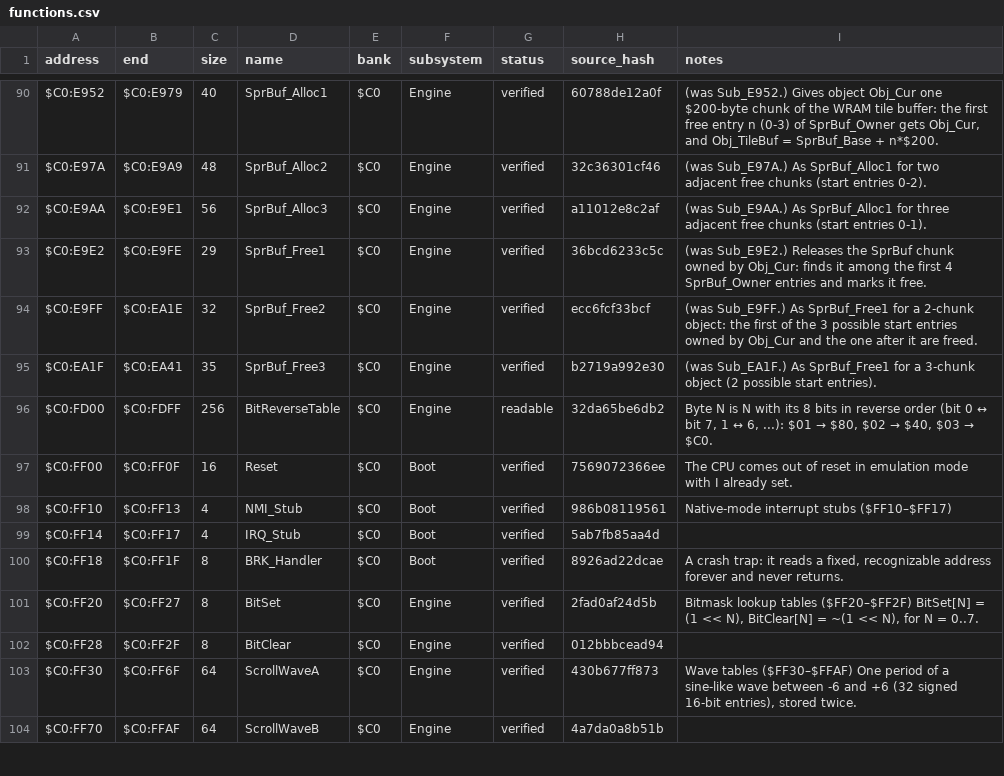
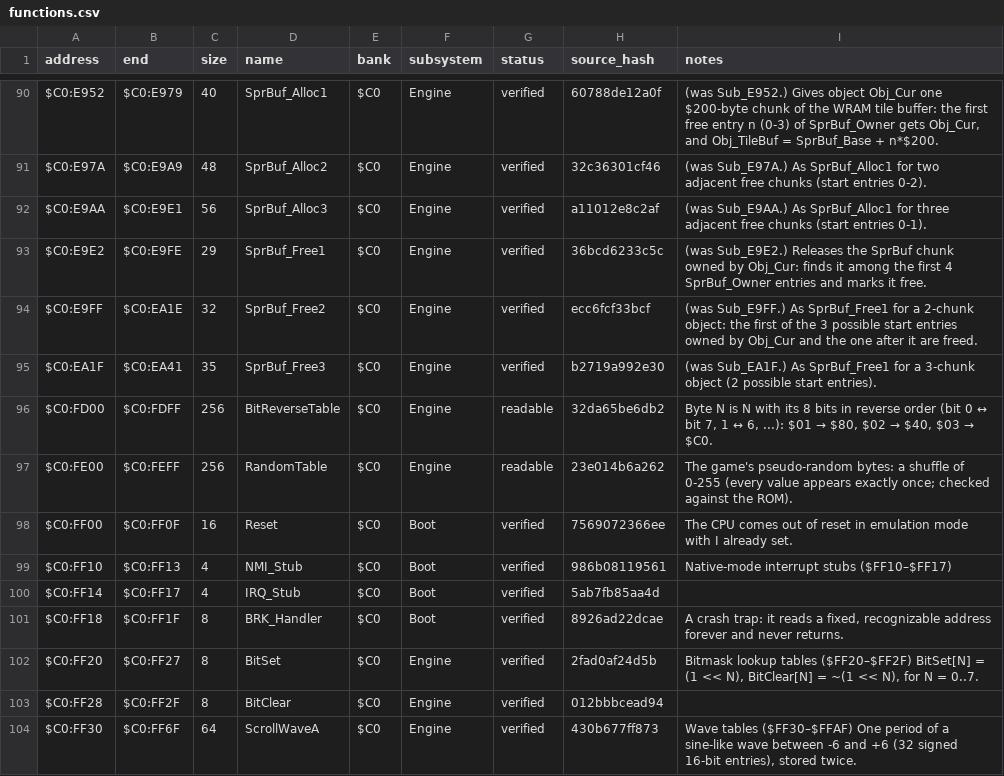
Before and after one commit to ThisIsAkill/ChronoRET, a CSV file: symbols/functions.csv, drawn as a sheet; only a part is shown, gaps mark what is left out; the shorter side is filled out with more unchanged rows; the diff names each change by its address in the sheet, - before the commit and + after, or states it on an @@ line.

Commit message:
bankC0: RandomTable ($C0:FE00, 256 bytes) as source
The shuffled 0-255 byte table read through per-caller counters.

```diff
--- a/symbols/functions.csv
+++ b/symbols/functions.csv
+row 97: $C0:FE00 | $C0:FEFF | 256 | RandomTable | $C0 | Engine | readable | 23e014b6a262 | The game's pseudo-random bytes: a shuffle of 0-255 (every value appears exactly once; checked against the ROM).
```
Also changed, not shown: 5 other files.
